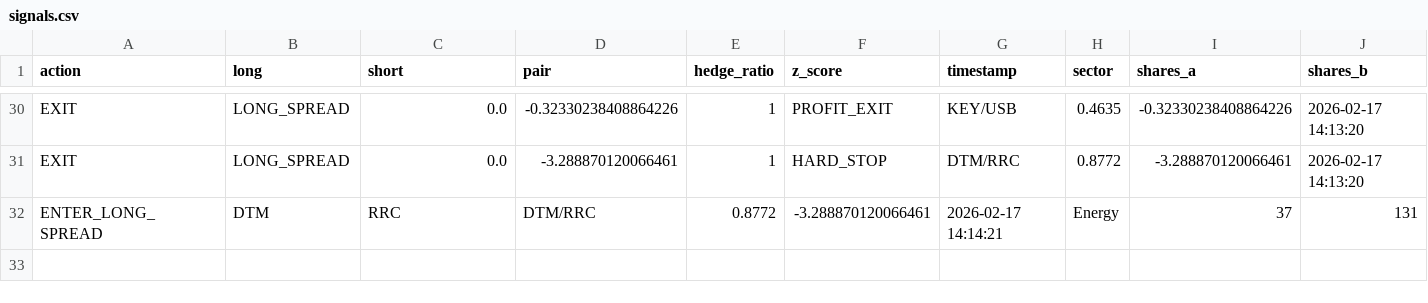
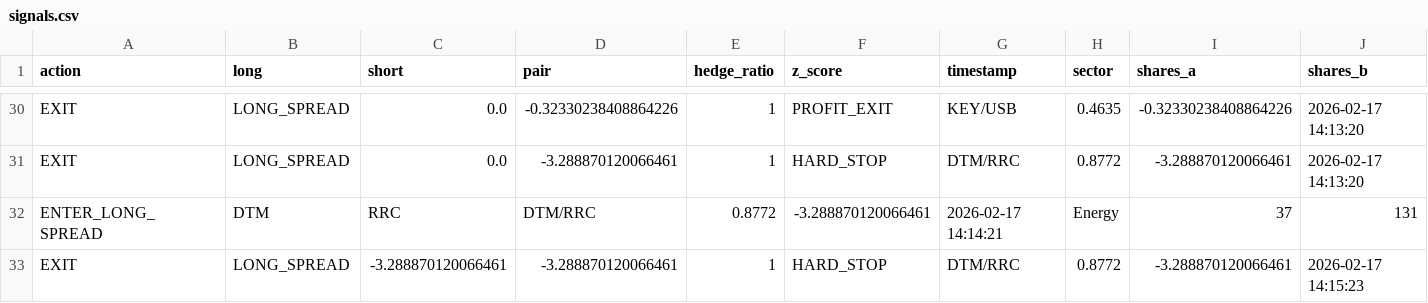
Before and after one commit to AidanJaghab/stat_arb, a CSV file: live_feed/signals.csv, drawn as a sheet; only a part is shown, gaps mark what is left out; rows hold the shown columns only; the diff names each change by its address in the sheet, - before the commit and + after, or states it on an @@ line.

Commit message:
trade signal tick #3 — 2026-02-17 14:15:23

```diff
--- a/live_feed/signals.csv
+++ b/live_feed/signals.csv
+row 33: EXIT | LONG_SPREAD | -3.288870120066461 | -3.288870120066461 | 1 | HARD_STOP | DTM/RRC | 0.8772 | -3.288870120066461 | 2026-02-17 14:15:23
```
Also changed, not shown: live_feed/positions.csv, 1 other file.
